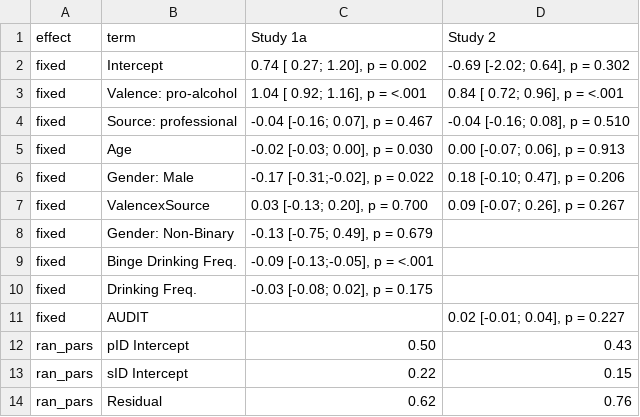
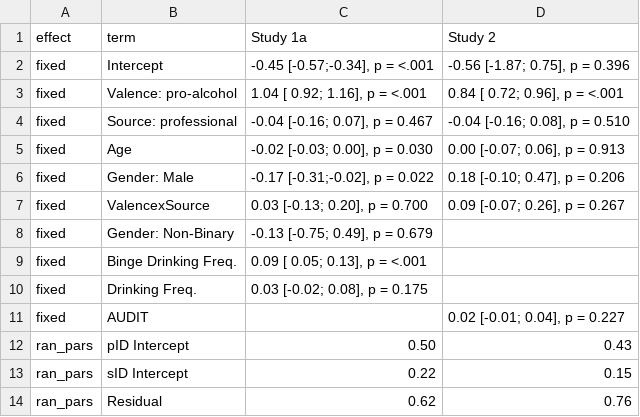
Before and after one commit to csch0lz/SocialLife, a CSV file: Tables/cravingTableInter.csv, drawn as a sheet.

```diff
--- a/Tables/cravingTableInter.csv
+++ b/Tables/cravingTableInter.csv
@@ -1,3 +1,3 @@
 effect,term,Study 1a,Study 2
-fixed,Intercept," 0.74 [ 0.27; 1.20], p = 0.002","-0.69 [-2.02; 0.64], p = 0.302"
+fixed,Intercept,"-0.45 [-0.57;-0.34], p = <.001","-0.56 [-1.87; 0.75], p = 0.396"
 fixed,Valence: pro-alcohol," 1.04 [ 0.92; 1.16], p = <.001"," 0.84 [ 0.72; 0.96], p = <.001"
@@ -8,4 +8,4 @@ fixed,ValencexSource," 0.03 [-0.13; 0.20], p = 0.700"," 0.09 [-0.07; 0.26], p =
 fixed,Gender: Non-Binary,"-0.13 [-0.75; 0.49], p = 0.679",
-fixed,Binge Drinking Freq.,"-0.09 [-0.13;-0.05], p = <.001",
-fixed,Drinking Freq.,"-0.03 [-0.08; 0.02], p = 0.175",
+fixed,Binge Drinking Freq.," 0.09 [ 0.05; 0.13], p = <.001",
+fixed,Drinking Freq.," 0.03 [-0.02; 0.08], p = 0.175",
 fixed,AUDIT,    ," 0.02 [-0.01; 0.04], p = 0.227"
```
Also changed, not shown: Tables/cravingTableMain.csv, 8 other files.
